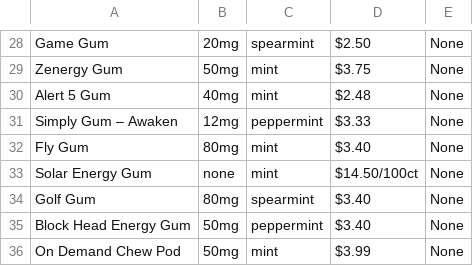
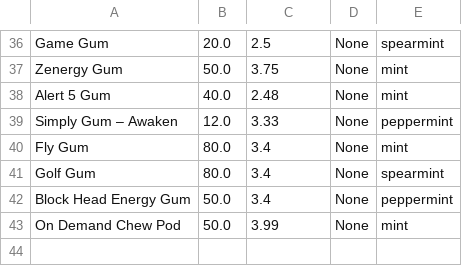
Before and after one commit to rkustas/Caffeine, a CSV file: CSVs/Gum.csv, drawn as a sheet; only a part is shown, gaps mark what is left out; removed rows and columns are numbered as before the commit, all else as after; the diff covers the shown part only; the diff names each change by its address in the sheet, - before the commit and + after, or states it on an @@ line.

```diff
--- a/CSVs/Gum.csv
+++ b/CSVs/Gum.csv
-column D, rows 28-32: $2.50 | $3.75 | $2.48 | $3.33 | $3.40; rows 34-36: $3.40 | $3.40 | $3.99
+column E, rows 36-43: spearmint | mint | mint | peppermint | mint | spearmint | peppermint | mint
-B36: 20mg
+B36: 20.0
-C36: spearmint
+C36: 2.5
-B37: 50mg
+B37: 50.0
-C37: mint
+C37: 3.75
-B38: 40mg
+B38: 40.0
-C38: mint
+C38: 2.48
-B39: 12mg
+B39: 12.0
-C39: peppermint
+C39: 3.33
-B40: 80mg
+B40: 80.0
-C40: mint
+C40: 3.4
-row 33: Solar Energy Gum | none | mint | $14.50/100ct | None
-B41: 80mg
+B41: 80.0
-C41: spearmint
+C41: 3.4
-B42:B43: 50mg
+B42:B43: 50.0
-C42: peppermint
+C42: 3.4
-C43: mint
+C43: 3.99
```
Also changed, not shown: 11 added rows, 3 removed rows and 48 edited cells elsewhere in this file, CSVs/Caffeine_intensity.csv, CSVs/Food.csv, 9 other files.
